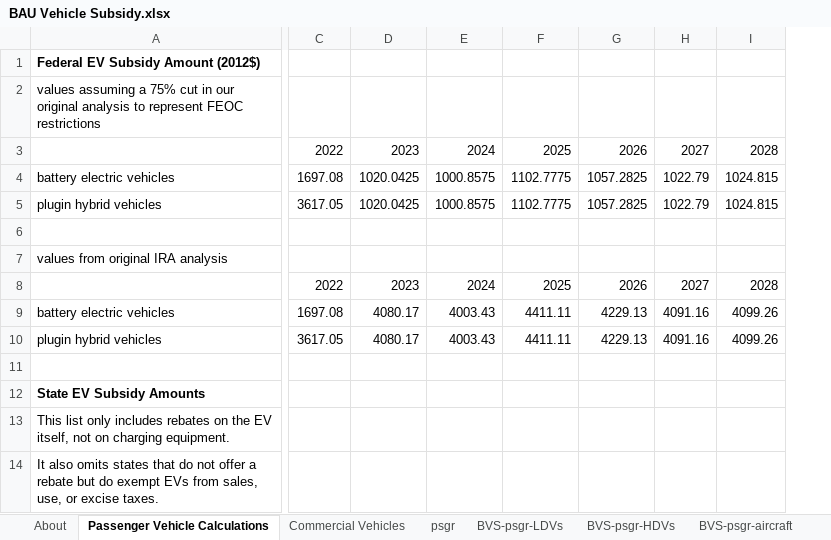
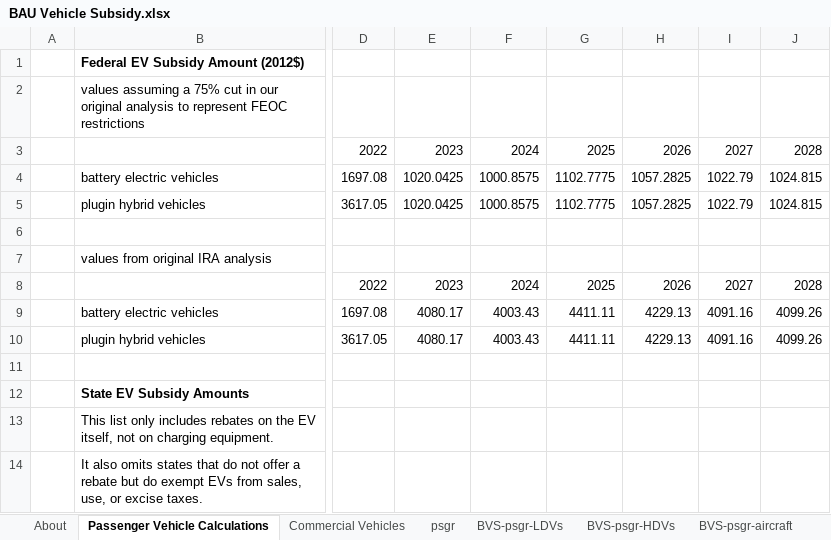
Before and after one commit to EnergyInnovation/eps-newyork, an Excel workbook: InputData/trans/BVS/BAU Vehicle Subsidy.xlsx, sheet Passenger Vehicle Calculations, drawn as a sheet; only a part is shown, gaps mark what is left out; values as stored, in another font and other column widths than the file's, no borders; removed rows and columns are numbered as before the commit, all else as after; the diff covers the shown part only; the diff names each change by its address in the sheet, - before the commit and + after, or states it on an @@ line.

```diff
--- a/InputData/trans/BVS/BAU Vehicle Subsidy.xlsx (sheet Passenger Vehicle Calculations)
+++ b/InputData/trans/BVS/BAU Vehicle Subsidy.xlsx (sheet Passenger Vehicle Calculations)
+column A, empty
-column D, rows 3-10: 2023 | 1020.0425 | 1020.0425 |  |  | 2023 | 4080.17 | 4080.17
-column E, rows 3-10: 2024 | 1000.8575 | 1000.8575 |  |  | 2024 | 4003.43 | 4003.43
-column F, rows 3-10: 2025 | 1102.7775 | 1102.7775 |  |  | 2025 | 4411.11 | 4411.11
-column G, rows 3-10: 2026 | 1057.2825 | 1057.2825 |  |  | 2026 | 4229.13 | 4229.13
-column H, rows 3-10: 2027 | 1022.79 | 1022.79 |  |  | 2027 | 4091.16 | 4091.16
+column E, rows 3-10: 2023 | 1020.0425 | 1020.0425 |  |  | 2023 | 4080.17 | 4080.17
+column F, rows 3-10: 2024 | 1000.8575 | 1000.8575 |  |  | 2024 | 4003.43 | 4003.43
+column G, rows 3-10: 2025 | 1102.7775 | 1102.7775 |  |  | 2025 | 4411.11 | 4411.11
+column H, rows 3-10: 2026 | 1057.2825 | 1057.2825 |  |  | 2026 | 4229.13 | 4229.13
+column I, rows 3-10: 2027 | 1022.79 | 1022.79 |  |  | 2027 | 4091.16 | 4091.16
```
Also changed, not shown: 13 added rows, 2 removed rows, 47 edited cells and cell formats elsewhere in this sheet, sheet BVS-psgr-LDVs, sheet About, formulas that keep their value, 1 other file.
